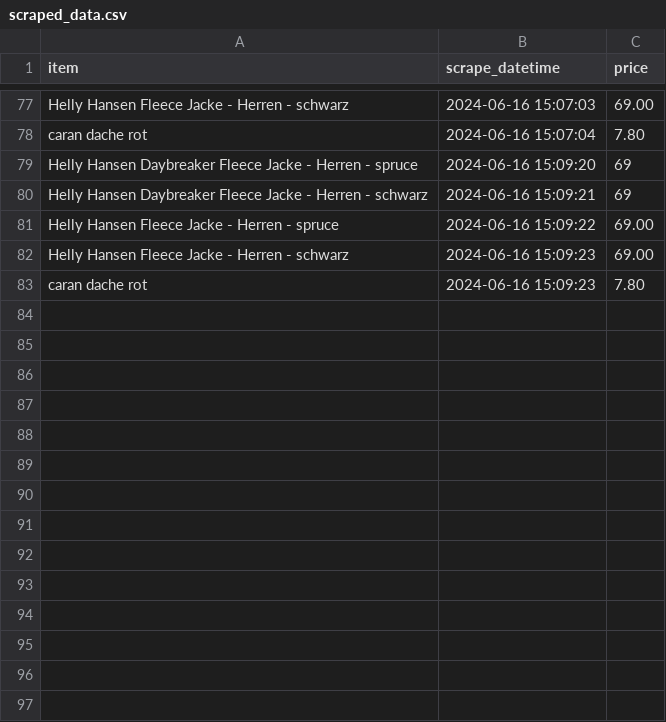
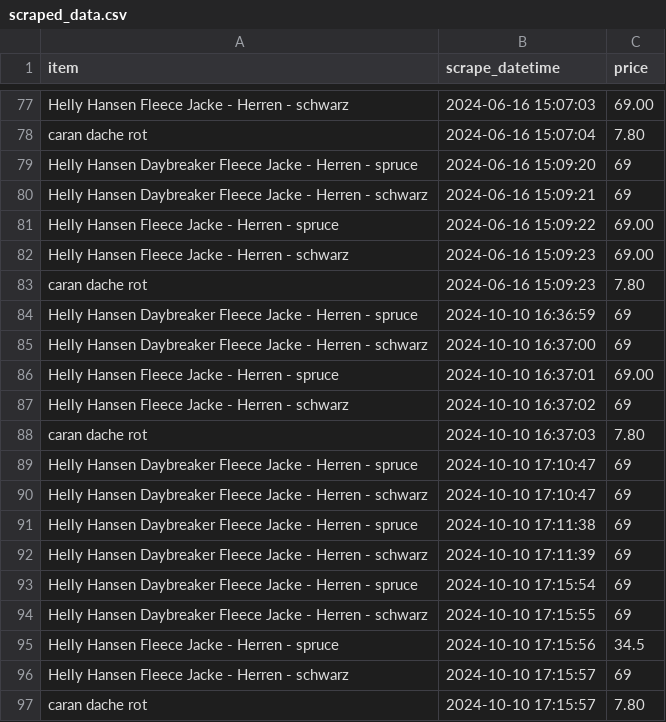
Before and after one commit to paulie-of-punskas/scrape_and_post, a CSV file: scrape_and_post/data/scraped_data.csv, drawn as a sheet; only a part is shown, gaps mark what is left out.

Commit message:
updated scrape code, to extract minimum value of two prices (old vs new)

```diff
--- a/scrape_and_post/data/scraped_data.csv
+++ b/scrape_and_post/data/scraped_data.csv
@@ -83 +83,15 @@ Helly Hansen Fleece Jacke - Herren - schwarz,2024-06-16 15:09:23,69.00
 caran dache rot,2024-06-16 15:09:23,7.80
+Helly Hansen Daybreaker Fleece Jacke - Herren - spruce,2024-10-10 16:36:59,69
+Helly Hansen Daybreaker Fleece Jacke - Herren - schwarz,2024-10-10 16:37:00,69
+Helly Hansen Fleece Jacke - Herren - spruce,2024-10-10 16:37:01,69.00
+Helly Hansen Fleece Jacke - Herren - schwarz,2024-10-10 16:37:02,69
+caran dache rot,2024-10-10 16:37:03,7.80
+Helly Hansen Daybreaker Fleece Jacke - Herren - spruce,2024-10-10 17:10:47,69
+Helly Hansen Daybreaker Fleece Jacke - Herren - schwarz,2024-10-10 17:10:47,69
+Helly Hansen Daybreaker Fleece Jacke - Herren - spruce,2024-10-10 17:11:38,69
+Helly Hansen Daybreaker Fleece Jacke - Herren - schwarz,2024-10-10 17:11:39,69
+Helly Hansen Daybreaker Fleece Jacke - Herren - spruce,2024-10-10 17:15:54,69
+Helly Hansen Daybreaker Fleece Jacke - Herren - schwarz,2024-10-10 17:15:55,69
+Helly Hansen Fleece Jacke - Herren - spruce,2024-10-10 17:15:56,34.5
+Helly Hansen Fleece Jacke - Herren - schwarz,2024-10-10 17:15:57,69
+caran dache rot,2024-10-10 17:15:57,7.80
```
Also changed, not shown: 2 other files.
